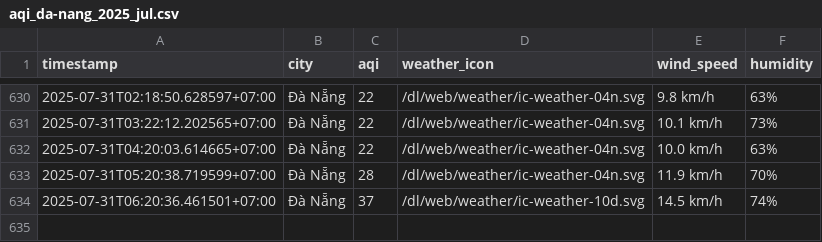
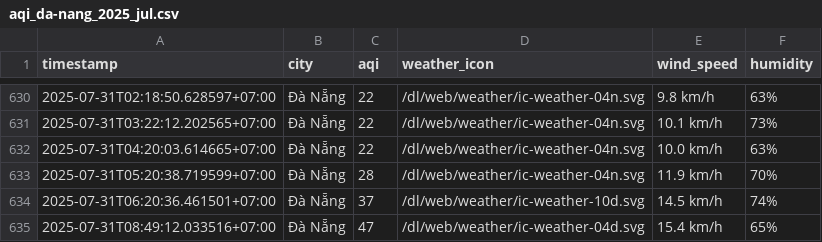
Before and after one commit to Vydtt4947/cuoi_ki, a CSV file: result/da-nang/aqi_da-nang_2025_jul.csv, drawn as a sheet; only a part is shown, gaps mark what is left out; the diff names each change by its address in the sheet, - before the commit and + after, or states it on an @@ line.

```diff
--- a/result/da-nang/aqi_da-nang_2025_jul.csv
+++ b/result/da-nang/aqi_da-nang_2025_jul.csv
+row 635: 2025-07-31T08:49:12.033516+07:00 | Đà Nẵng | 47 | /dl/web/weather/ic-weather-04d.svg | 15.4 km/h | 65%
```
Also changed, not shown: result/can-tho/aqi_can-tho_2025_jul.csv, result/hai-phong/aqi_hai-phong_2025_jul.csv, 5 other files.
